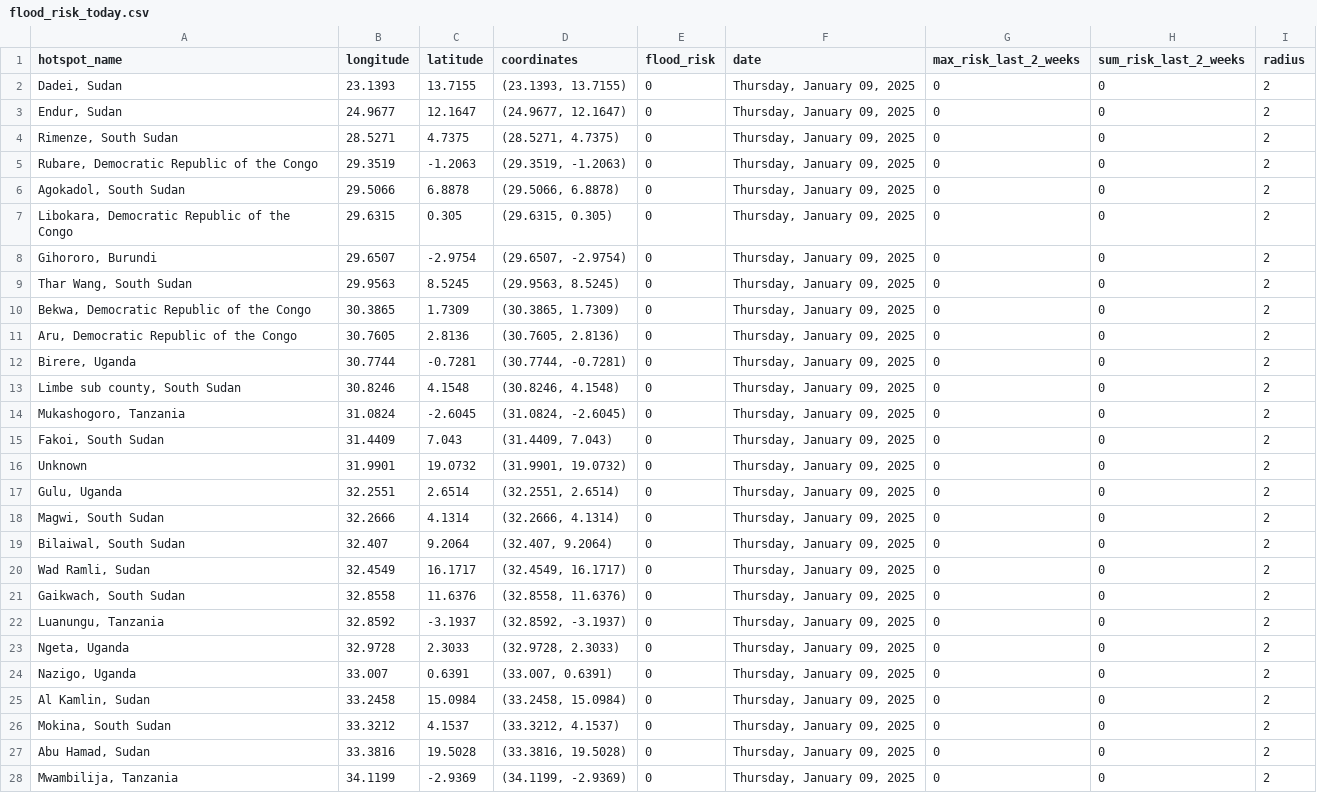
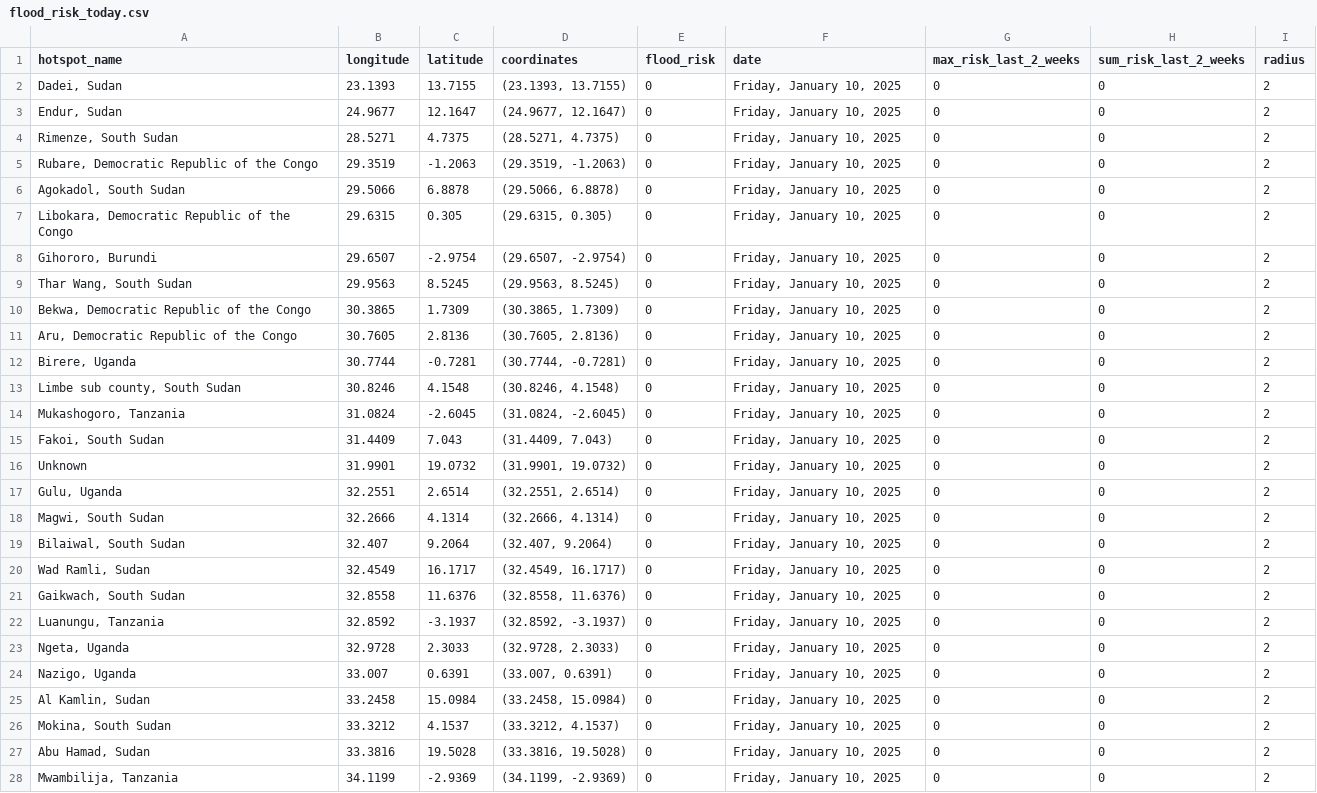
Before and after one commit to annikamcginnis/nile-basin-flood-hotspots-daily, a CSV file: flood_risk_today.csv, drawn as a sheet; only a part is shown; the diff covers the shown part only.

```diff
--- a/flood_risk_today.csv
+++ b/flood_risk_today.csv
@@ -1,28 +1,28 @@
 hotspot_name,longitude,latitude,coordinates,flood_risk,date,max_risk_last_2_weeks,sum_risk_last_2_weeks,radius
-"Dadei, Sudan",23.1393,13.7155,"(23.1393, 13.7155)",0,"Thursday, January 09, 2025",0,0,2
-"Endur, Sudan",24.9677,12.1647,"(24.9677, 12.1647)",0,"Thursday, January 09, 2025",0,0,2
-"Rimenze, South Sudan",28.5271,4.7375,"(28.5271, 4.7375)",0,"Thursday, January 09, 2025",0,0,2
-"Rubare, Democratic Republic of the Congo",29.3519,-1.2063,"(29.3519, -1.2063)",0,"Thursday, January 09, 2025",0,0,2
-"Agokadol, South Sudan",29.5066,6.8878,"(29.5066, 6.8878)",0,"Thursday, January 09, 2025",0,0,2
-"Libokara, Democratic Republic of the Congo",29.6315,0.305,"(29.6315, 0.305)",0,"Thursday, January 09, 2025",0,0,2
-"Gihororo, Burundi",29.6507,-2.9754,"(29.6507, -2.9754)",0,"Thursday, January 09, 2025",0,0,2
-"Thar Wang, South Sudan",29.9563,8.5245,"(29.9563, 8.5245)",0,"Thursday, January 09, 2025",0,0,2
-"Bekwa, Democratic Republic of the Congo",30.3865,1.7309,"(30.3865, 1.7309)",0,"Thursday, January 09, 2025",0,0,2
-"Aru, Democratic Republic of the Congo",30.7605,2.8136,"(30.7605, 2.8136)",0,"Thursday, January 09, 2025",0,0,2
-"Birere, Uganda",30.7744,-0.7281,"(30.7744, -0.7281)",0,"Thursday, January 09, 2025",0,0,2
-"Limbe sub county, South Sudan",30.8246,4.1548,"(30.8246, 4.1548)",0,"Thursday, January 09, 2025",0,0,2
-"Mukashogoro, Tanzania",31.0824,-2.6045,"(31.0824, -2.6045)",0,"Thursday, January 09, 2025",0,0,2
-"Fakoi, South Sudan",31.4409,7.043,"(31.4409, 7.043)",0,"Thursday, January 09, 2025",0,0,2
-Unknown,31.9901,19.0732,"(31.9901, 19.0732)",0,"Thursday, January 09, 2025",0,0,2
-"Gulu, Uganda",32.2551,2.6514,"(32.2551, 2.6514)",0,"Thursday, January 09, 2025",0,0,2
-"Magwi, South Sudan",32.2666,4.1314,"(32.2666, 4.1314)",0,"Thursday, January 09, 2025",0,0,2
-"Bilaiwal, South Sudan",32.407,9.2064,"(32.407, 9.2064)",0,"Thursday, January 09, 2025",0,0,2
-"Wad Ramli, Sudan",32.4549,16.1717,"(32.4549, 16.1717)",0,"Thursday, January 09, 2025",0,0,2
-"Gaikwach, South Sudan",32.8558,11.6376,"(32.8558, 11.6376)",0,"Thursday, January 09, 2025",0,0,2
-"Luanungu, Tanzania",32.8592,-3.1937,"(32.8592, -3.1937)",0,"Thursday, January 09, 2025",0,0,2
-"Ngeta, Uganda",32.9728,2.3033,"(32.9728, 2.3033)",0,"Thursday, January 09, 2025",0,0,2
-"Nazigo, Uganda",33.007,0.6391,"(33.007, 0.6391)",0,"Thursday, January 09, 2025",0,0,2
-"Al Kamlin, Sudan",33.2458,15.0984,"(33.2458, 15.0984)",0,"Thursday, January 09, 2025",0,0,2
-"Mokina, South Sudan",33.3212,4.1537,"(33.3212, 4.1537)",0,"Thursday, January 09, 2025",0,0,2
-"Abu Hamad, Sudan",33.3816,19.5028,"(33.3816, 19.5028)",0,"Thursday, January 09, 2025",0,0,2
-"Mwambilija, Tanzania",34.1199,-2.9369,"(34.1199, -2.9369)",0,"Thursday, January 09, 2025",0,0,2
+"Dadei, Sudan",23.1393,13.7155,"(23.1393, 13.7155)",0,"Friday, January 10, 2025",0,0,2
+"Endur, Sudan",24.9677,12.1647,"(24.9677, 12.1647)",0,"Friday, January 10, 2025",0,0,2
+"Rimenze, South Sudan",28.5271,4.7375,"(28.5271, 4.7375)",0,"Friday, January 10, 2025",0,0,2
+"Rubare, Democratic Republic of the Congo",29.3519,-1.2063,"(29.3519, -1.2063)",0,"Friday, January 10, 2025",0,0,2
+"Agokadol, South Sudan",29.5066,6.8878,"(29.5066, 6.8878)",0,"Friday, January 10, 2025",0,0,2
+"Libokara, Democratic Republic of the Congo",29.6315,0.305,"(29.6315, 0.305)",0,"Friday, January 10, 2025",0,0,2
+"Gihororo, Burundi",29.6507,-2.9754,"(29.6507, -2.9754)",0,"Friday, January 10, 2025",0,0,2
+"Thar Wang, South Sudan",29.9563,8.5245,"(29.9563, 8.5245)",0,"Friday, January 10, 2025",0,0,2
+"Bekwa, Democratic Republic of the Congo",30.3865,1.7309,"(30.3865, 1.7309)",0,"Friday, January 10, 2025",0,0,2
+"Aru, Democratic Republic of the Congo",30.7605,2.8136,"(30.7605, 2.8136)",0,"Friday, January 10, 2025",0,0,2
+"Birere, Uganda",30.7744,-0.7281,"(30.7744, -0.7281)",0,"Friday, January 10, 2025",0,0,2
+"Limbe sub county, South Sudan",30.8246,4.1548,"(30.8246, 4.1548)",0,"Friday, January 10, 2025",0,0,2
+"Mukashogoro, Tanzania",31.0824,-2.6045,"(31.0824, -2.6045)",0,"Friday, January 10, 2025",0,0,2
+"Fakoi, South Sudan",31.4409,7.043,"(31.4409, 7.043)",0,"Friday, January 10, 2025",0,0,2
+Unknown,31.9901,19.0732,"(31.9901, 19.0732)",0,"Friday, January 10, 2025",0,0,2
+"Gulu, Uganda",32.2551,2.6514,"(32.2551, 2.6514)",0,"Friday, January 10, 2025",0,0,2
+"Magwi, South Sudan",32.2666,4.1314,"(32.2666, 4.1314)",0,"Friday, January 10, 2025",0,0,2
+"Bilaiwal, South Sudan",32.407,9.2064,"(32.407, 9.2064)",0,"Friday, January 10, 2025",0,0,2
+"Wad Ramli, Sudan",32.4549,16.1717,"(32.4549, 16.1717)",0,"Friday, January 10, 2025",0,0,2
+"Gaikwach, South Sudan",32.8558,11.6376,"(32.8558, 11.6376)",0,"Friday, January 10, 2025",0,0,2
+"Luanungu, Tanzania",32.8592,-3.1937,"(32.8592, -3.1937)",0,"Friday, January 10, 2025",0,0,2
+"Ngeta, Uganda",32.9728,2.3033,"(32.9728, 2.3033)",0,"Friday, January 10, 2025",0,0,2
+"Nazigo, Uganda",33.007,0.6391,"(33.007, 0.6391)",0,"Friday, January 10, 2025",0,0,2
+"Al Kamlin, Sudan",33.2458,15.0984,"(33.2458, 15.0984)",0,"Friday, January 10, 2025",0,0,2
+"Mokina, South Sudan",33.3212,4.1537,"(33.3212, 4.1537)",0,"Friday, January 10, 2025",0,0,2
+"Abu Hamad, Sudan",33.3816,19.5028,"(33.3816, 19.5028)",0,"Friday, January 10, 2025",0,0,2
+"Mwambilija, Tanzania",34.1199,-2.9369,"(34.1199, -2.9369)",0,"Friday, January 10, 2025",0,0,2
```
Also changed, not shown: 23 edited cells elsewhere in this file, flood_risk_last_2_weeks.csv, 1 other file.
